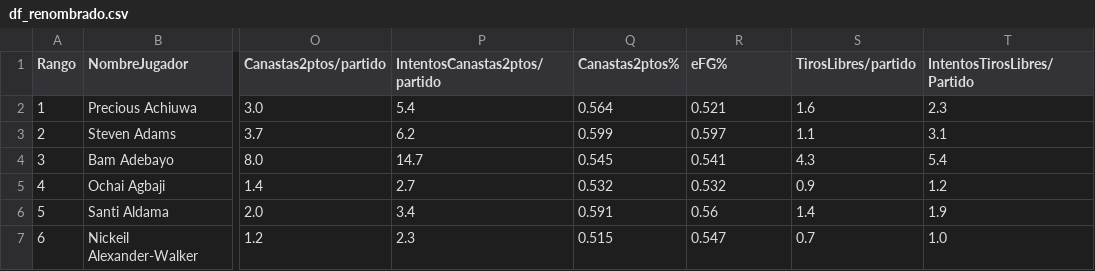
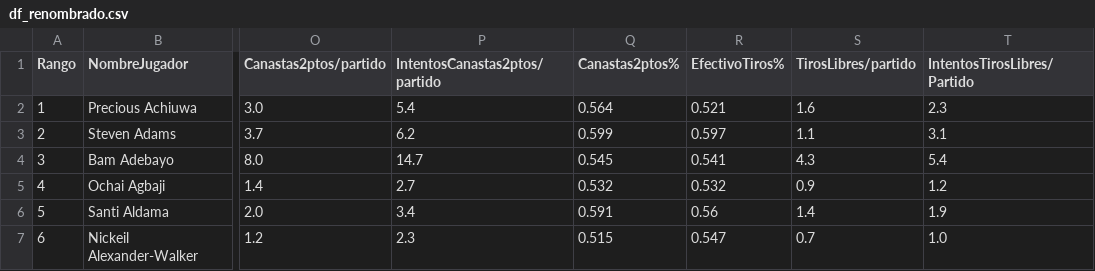
Before and after one commit to ItziCG/EDA_NBA, a CSV file: src/data/process/df_renombrado.csv, drawn as a sheet; only a part is shown, gaps mark what is left out; the diff names each change by its address in the sheet, - before the commit and + after, or states it on an @@ line.

```diff
--- a/src/data/process/df_renombrado.csv
+++ b/src/data/process/df_renombrado.csv
-R1: eFG%
+R1: EfectivoTiros%
```
Also changed, not shown: 1 other file.
